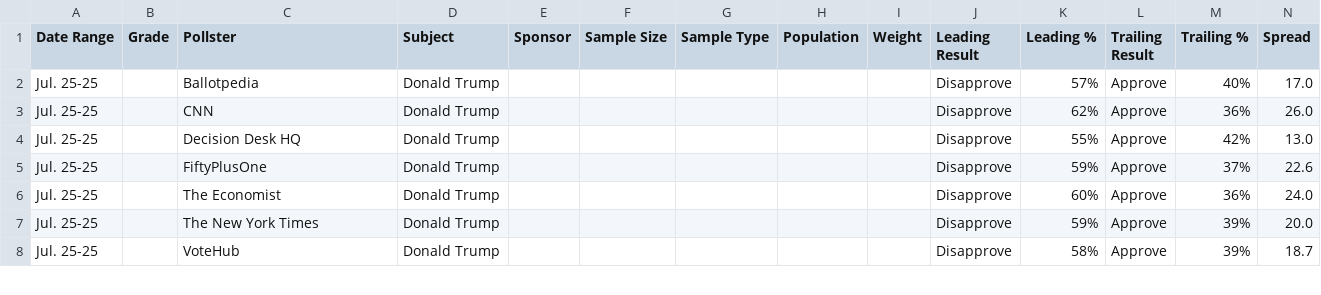
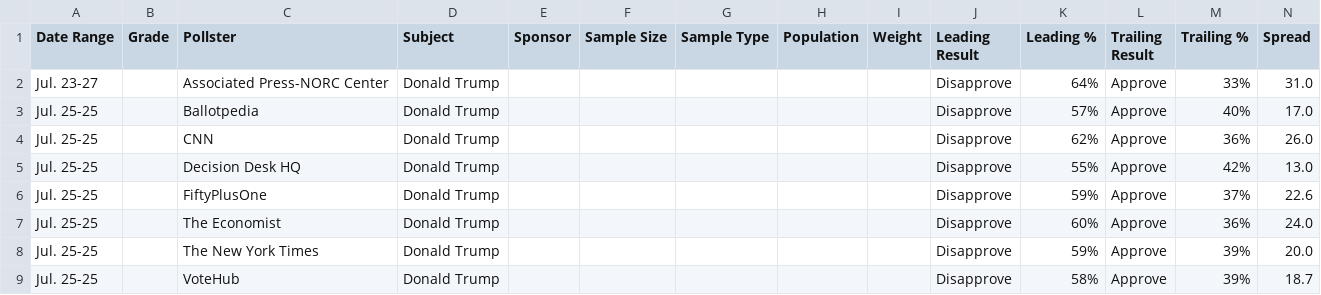
Before and after one commit to Hijodeagua/Election-models-by-Tre, a CSV file: data/fallback/votehub_approval.csv, drawn as a sheet; only a part is shown; the diff names each change by its address in the sheet, - before the commit and + after, or states it on an @@ line.

```diff
--- a/data/fallback/votehub_approval.csv
+++ b/data/fallback/votehub_approval.csv
+row 2: Jul. 23-27 |  | Associated Press-NORC Center | Donald Trump |  |  |  |  |  | Disapprove | 64% | Approve | 33% | 31.0
```
Also changed, not shown: data/fallback/market_odds.csv, data/fallback/votehub_senate.csv, 7 other files.
